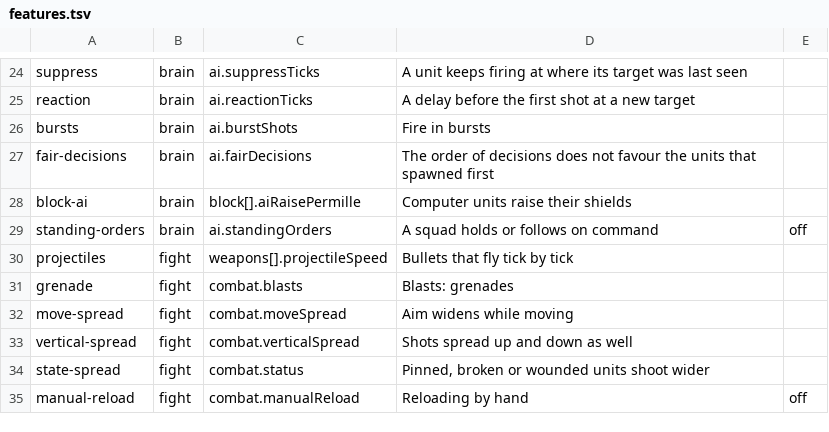
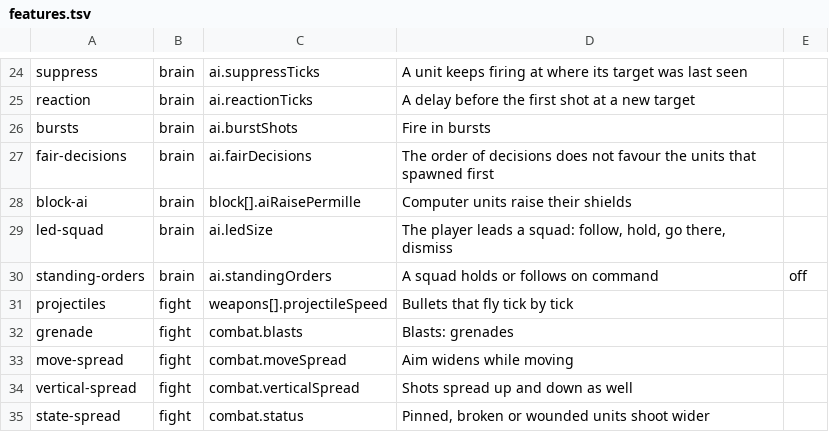
Before and after one commit to LSJILOVEU/scszr6bg868j, a TSV file: tools/ruler/features.tsv, drawn as a sheet; only a part is shown, gaps mark what is left out; the shorter side is filled out with more unchanged rows.

Commit message:
Let the player lead a squad (RC2-1) (#187)

```diff
--- a/tools/ruler/features.tsv
+++ b/tools/ruler/features.tsv
@@ -28,2 +28,3 @@ fair-decisions	brain	ai.fairDecisions	The order of decisions does not favour the
 block-ai	brain	block[].aiRaisePermille	Computer units raise their shields
+led-squad	brain	ai.ledSize	The player leads a squad: follow, hold, go there, dismiss
 standing-orders	brain	ai.standingOrders	A squad holds or follows on command	off
```
Also changed, not shown: 46 other files.
